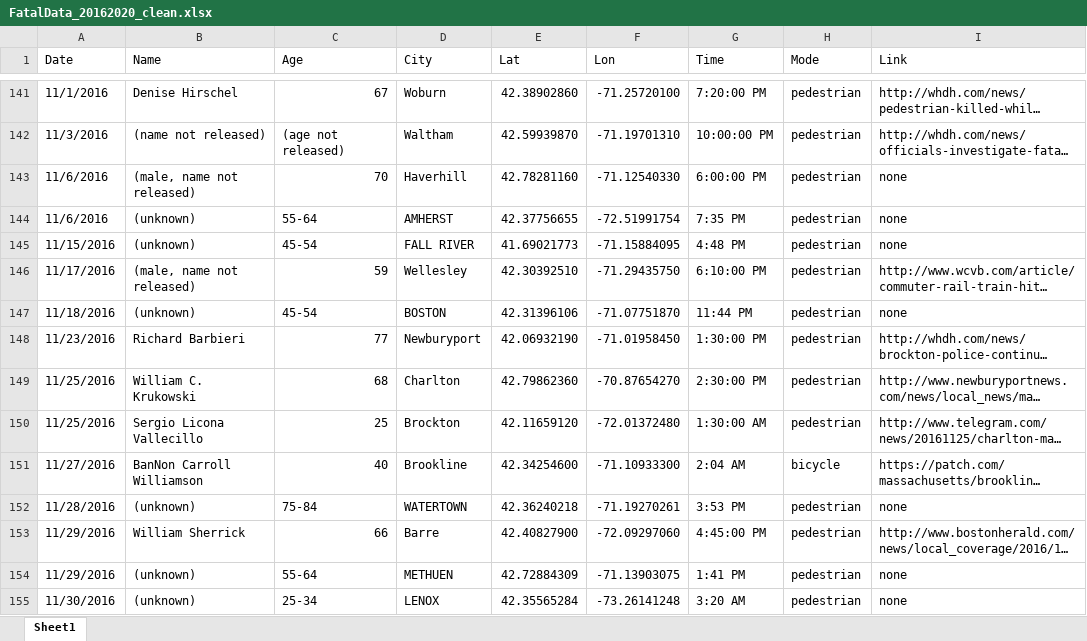
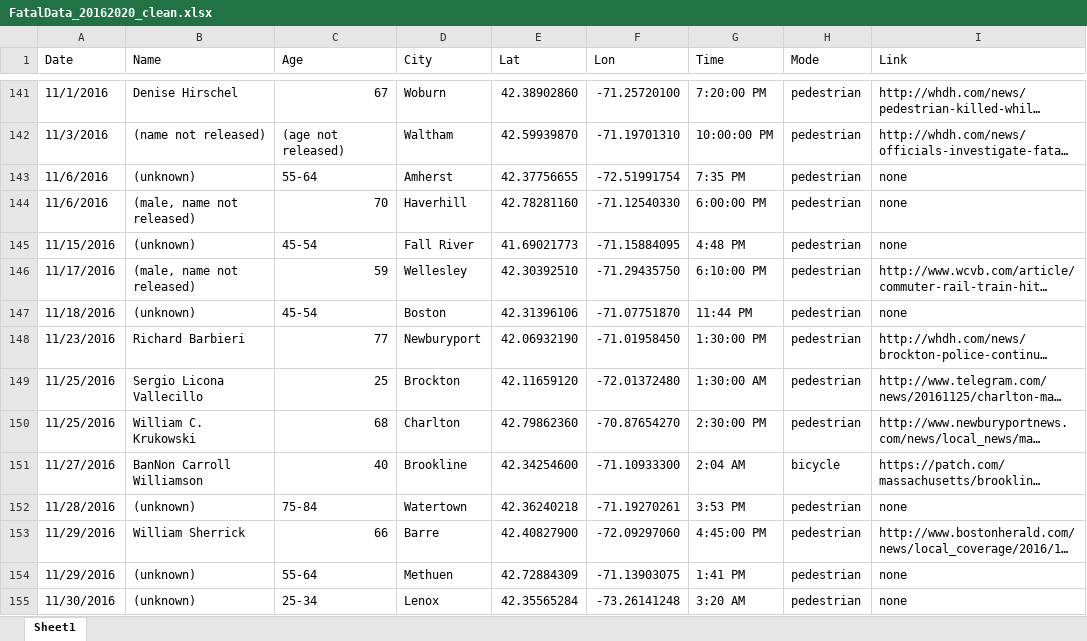
Before and after one commit to kasyangreen/crashmapping, an Excel workbook: data/FatalData_20162020_clean.xlsx, sheet Sheet1, drawn as a sheet; only a part is shown, gaps mark what is left out; long unchanged cells end in …; values as stored, in another font and other column widths than the file's, no cell formats; conditional formats not drawn; removed rows and columns are numbered as before the commit, all else as after; the diff covers the shown part only; the diff names each change by its address in the sheet, - before the commit and + after, or states it on an @@ line.

```diff
--- a/data/FatalData_20162020_clean.xlsx (sheet Sheet1)
+++ b/data/FatalData_20162020_clean.xlsx (sheet Sheet1)
+row 143: 11/6/2016 | (unknown) | 55-64 | Amherst | 42.37756655 | -72.51991754 | 7:35 PM | pedestrian | none
-row 144: 11/6/2016 | (unknown) | 55-64 | AMHERST | 42.37756655 | -72.51991754 | 7:35 PM | pedestrian | none
-D145 (City): FALL RIVER
+D145 (City): Fall River
-D147 (City): BOSTON
+D147 (City): Boston
@@ row 150 moved to row 149: 11/25/2016 @@
-D152 (City): WATERTOWN
+D152 (City): Watertown
-D154 (City): METHUEN
+D154 (City): Methuen
-D155 (City): LENOX
+D155 (City): Lenox
```
Also changed, not shown: 9 added rows, 9 removed rows, 14 moved rows and 66 edited cells elsewhere in this sheet, cell formats, 3 other files.
